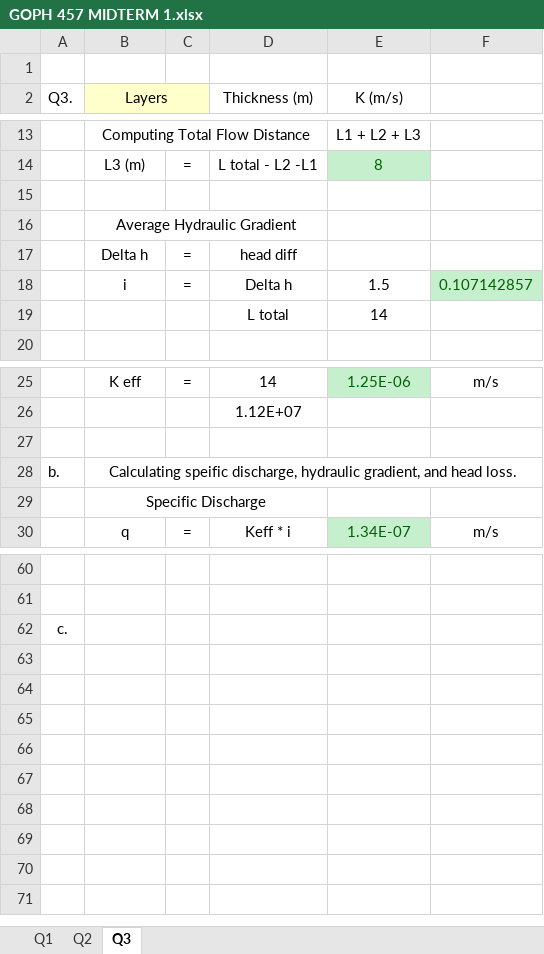
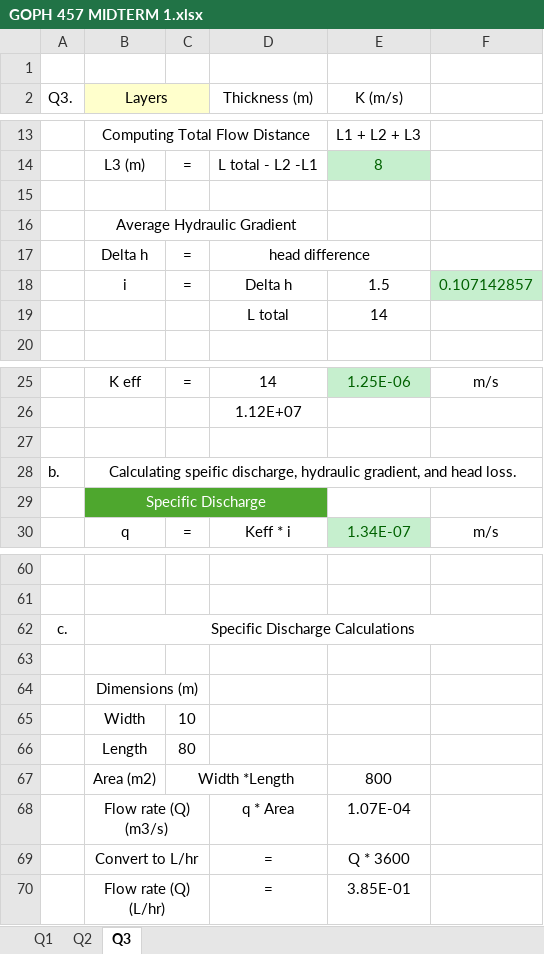
Before and after one commit to Dammmmilare/goph457-w2025-MT01-stOJ, an Excel workbook: Excel.temp/GOPH 457 MIDTERM 1.xlsx, sheet Q3, drawn as a sheet; only a part is shown, gaps mark what is left out; values as stored, in another font and other column widths than the file's, no borders; the diff names each change by its address in the sheet, - before the commit and + after, or states it on an @@ line.

Commit message:
1.1

```diff
--- a/Excel.temp/GOPH 457 MIDTERM 1.xlsx (sheet Q3)
+++ b/Excel.temp/GOPH 457 MIDTERM 1.xlsx (sheet Q3)
-D17 (Thickness (m)): head diff
+D17 (Thickness (m)): head difference
+D17:E17 merged
-B29:D29 fill: none
+B29:D29 fill: #4EA72E
-B29 text colour: black
+B29 text colour: #FFFFFF
-B62 (Layers): (empty)
+B62 (Layers): Specific Discharge Calculations
+B62:F62 merged
+row 63: (empty)
+row 64:  | Dimensions (m)
+row 65:  | Width | 10
+row 66:  | Length | 80
+row 67:  | Area (m2) | Width *Length |  | 800
+row 68:  | Flow rate (Q) (m3/s) |  | q * Area | 1.07E-04
+row 69:  | Convert to L/hr |  | = | Q * 3600
+row 70:  | Flow rate (Q) (L/hr) |  | = | 3.85E-01
```
